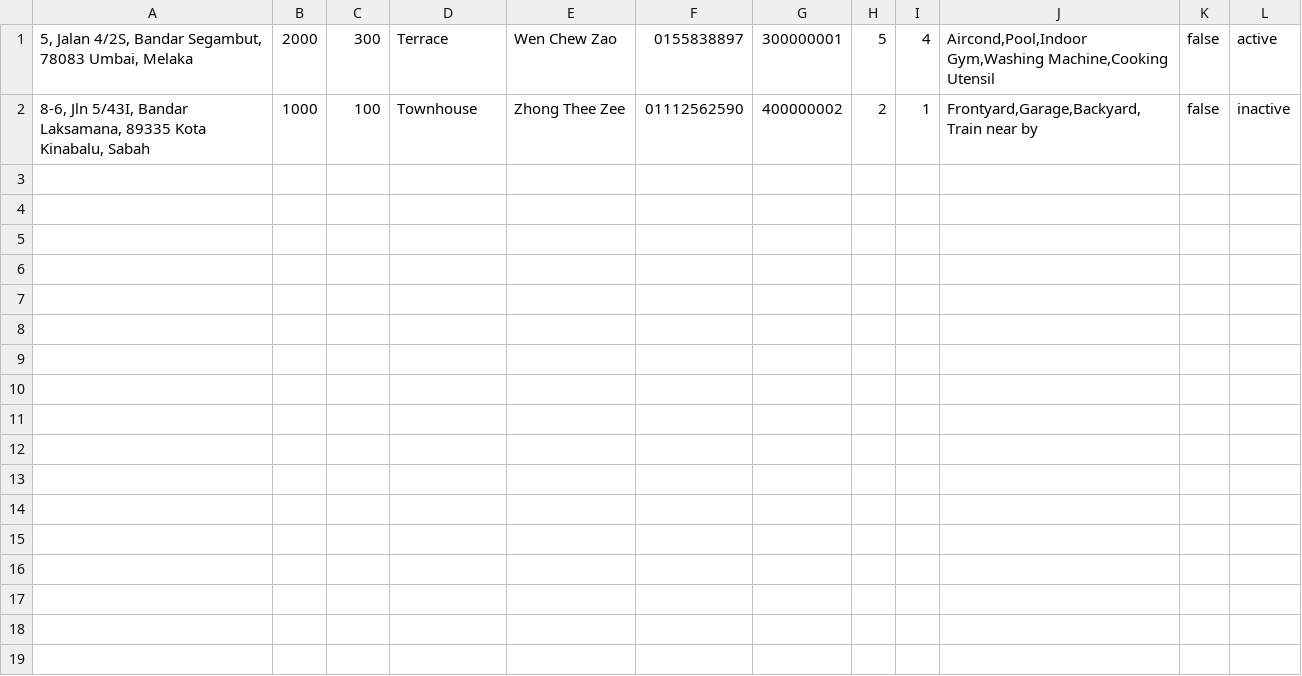
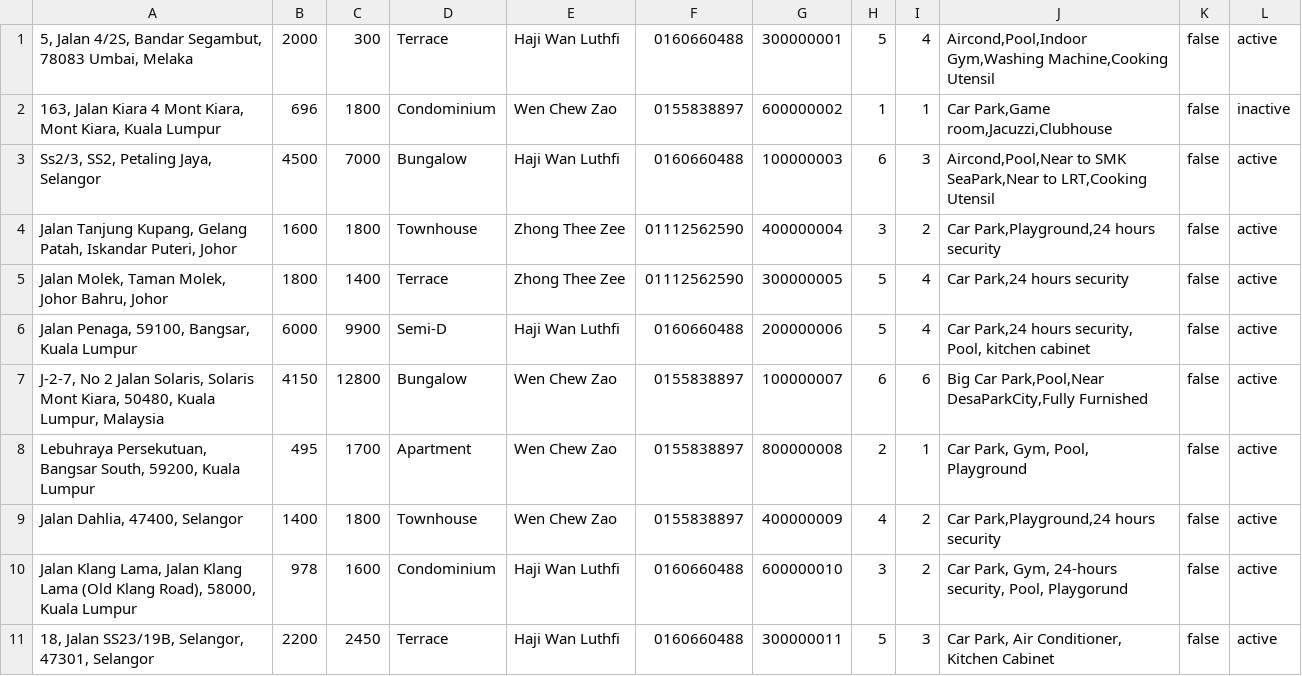
Before and after one commit to Xinnan-Alex/OOAD-Assignment, a CSV file: PropertyList.csv, drawn as a sheet.

Commit message:
update property

```diff
--- a/PropertyList.csv
+++ b/PropertyList.csv
@@ -1,2 +1,11 @@
-"5, Jalan 4/2S, Bandar Segambut, 78083 Umbai, Melaka",2000,300,Terrace,Wen Chew Zao,0155838897,300000001,5,4,"Aircond,Pool,Indoor Gym,Washing Machine,Cooking Utensil",false,active
-"8-6, Jln 5/43I, Bandar Laksamana, 89335 Kota Kinabalu, Sabah ",1000,100,Townhouse,Zhong Thee Zee,01112562590,400000002,2,1,"Frontyard,Garage,Backyard,Train near by",false,inactive
+"5, Jalan 4/2S, Bandar Segambut, 78083 Umbai, Melaka",2000,300,Terrace,Haji Wan Luthfi,0160660488,300000001,5,4,"Aircond,Pool,Indoor Gym,Washing Machine,Cooking Utensil",false,active
+"163, Jalan Kiara 4 Mont Kiara, Mont Kiara, Kuala Lumpur ",696,1800,Condominium,Wen Chew Zao,0155838897,600000002,1,1,"Car Park,Game room,Jacuzzi,Clubhouse",false,inactive
+"Ss2/3, SS2, Petaling Jaya, Selangor",4500,7000,Bungalow,Haji Wan Luthfi,0160660488,100000003,6,3,"Aircond,Pool,Near to SMK SeaPark,Near to LRT,Cooking Utensil",false,active
+"Jalan Tanjung Kupang, Gelang Patah, Iskandar Puteri, Johor",1600,1800,Townhouse,Zhong Thee Zee,01112562590,400000004,3,2,"Car Park,Playground,24 hours security",false,active
+"Jalan Molek, Taman Molek, Johor Bahru, Johor",1800,1400,Terrace,Zhong Thee Zee,01112562590,300000005,5,4,"Car Park,24 hours security",false,active
+"Jalan Penaga, 59100, Bangsar, Kuala Lumpur",6000,9900,Semi-D,Haji Wan Luthfi,0160660488,200000006,5,4,"Car Park,24 hours security, Pool, kitchen cabinet ",false,active
+"J-2-7, No 2 Jalan Solaris, Solaris Mont Kiara, 50480, Kuala Lumpur, Malaysia",4150,12800,Bungalow,Wen Chew Zao,0155838897,100000007,6,6,"Big Car Park,Pool,Near DesaParkCity,Fully Furnished",false,active
+"Lebuhraya Persekutuan, Bangsar South, 59200, Kuala Lumpur",495,1700,Apartment,Wen Chew Zao,0155838897,800000008,2,1,"Car Park, Gym, Pool, Playground",false,active
+"Jalan Dahlia, 47400, Selangor",1400,1800,Townhouse,Wen Chew Zao,0155838897,400000009,4,2,"Car Park,Playground,24 hours security",false,active
+"Jalan Klang Lama, Jalan Klang Lama (Old Klang Road), 58000, Kuala Lumpur",978,1600,Condominium,Haji Wan Luthfi,0160660488,600000010,3,2,"Car Park, Gym, 24-hours security, Pool, Playgorund",false,active
+"18, Jalan SS23/19B, Selangor, 47301, Selangor",2200,2450,Terrace,Haji Wan Luthfi,0160660488,300000011,5,3,"Car Park, Air Conditioner, Kitchen Cabinet",false,active
```
Also changed, not shown: userData.csv, 1 other file.
